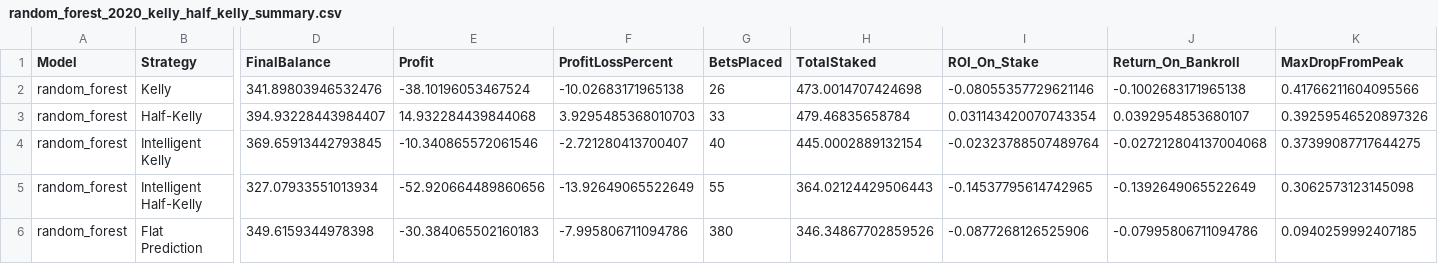
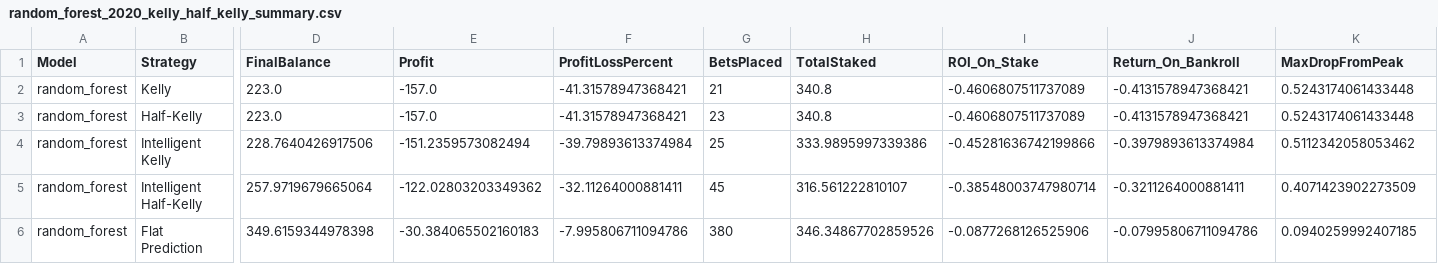
Before and after one commit to deanzammit11/FYP25-26, a CSV file: data/results/random forest/random_forest_2020_kelly_half_kelly_summary.csv, drawn as a sheet; only a part is shown, gaps mark what is left out; the diff names each change by its address in the sheet, - before the commit and + after, or states it on an @@ line.

```diff
--- a/data/results/random forest/random_forest_2020_kelly_half_kelly_summary.csv
+++ b/data/results/random forest/random_forest_2020_kelly_half_kelly_summary.csv
-D2 (FinalBalance): 341.89803946532476
+D2 (FinalBalance): 223.0
-E2 (Profit): -38.10196053467524
+E2 (Profit): -157.0
-F2 (ProfitLossPercent): -10.02683171965138
+F2 (ProfitLossPercent): -41.31578947368421
-G2 (BetsPlaced): 26
+G2 (BetsPlaced): 21
-H2 (TotalStaked): 473.0014707424698
+H2 (TotalStaked): 340.8
-I2 (ROI_On_Stake): -0.08055357729621146
+I2 (ROI_On_Stake): -0.4606807511737089
-J2 (Return_On_Bankroll): -0.1002683171965138
+J2 (Return_On_Bankroll): -0.4131578947368421
-K2 (MaxDropFromPeak): 0.41766211604095566
+K2 (MaxDropFromPeak): 0.5243174061433448
-D3 (FinalBalance): 394.93228443984407
+D3 (FinalBalance): 223.0
-E3 (Profit): 14.932284439844068
+E3 (Profit): -157.0
-F3 (ProfitLossPercent): 3.9295485368010703
+F3 (ProfitLossPercent): -41.31578947368421
-G3 (BetsPlaced): 33
+G3 (BetsPlaced): 23
-H3 (TotalStaked): 479.46835658784
+H3 (TotalStaked): 340.8
-I3 (ROI_On_Stake): 0.031143420070743354
+I3 (ROI_On_Stake): -0.4606807511737089
-J3 (Return_On_Bankroll): 0.0392954853680107
+J3 (Return_On_Bankroll): -0.4131578947368421
-K3 (MaxDropFromPeak): 0.39259546520897326
+K3 (MaxDropFromPeak): 0.5243174061433448
-D4 (FinalBalance): 369.65913442793845
+D4 (FinalBalance): 228.7640426917506
-E4 (Profit): -10.340865572061546
+E4 (Profit): -151.2359573082494
-F4 (ProfitLossPercent): -2.721280413700407
+F4 (ProfitLossPercent): -39.79893613374984
-G4 (BetsPlaced): 40
+G4 (BetsPlaced): 25
-H4 (TotalStaked): 445.0002889132154
+H4 (TotalStaked): 333.9895997339386
-I4 (ROI_On_Stake): -0.02323788507489764
+I4 (ROI_On_Stake): -0.45281636742199866
-J4 (Return_On_Bankroll): -0.027212804137004068
+J4 (Return_On_Bankroll): -0.3979893613374984
-K4 (MaxDropFromPeak): 0.37399087717644275
+K4 (MaxDropFromPeak): 0.5112342058053462
-D5 (FinalBalance): 327.07933551013934
+D5 (FinalBalance): 257.9719679665064
-E5 (Profit): -52.920664489860656
+E5 (Profit): -122.02803203349362
-F5 (ProfitLossPercent): -13.92649065522649
+F5 (ProfitLossPercent): -32.11264000881411
-G5 (BetsPlaced): 55
+G5 (BetsPlaced): 45
-H5 (TotalStaked): 364.02124429506443
+H5 (TotalStaked): 316.561222810107
-I5 (ROI_On_Stake): -0.14537795614742965
+I5 (ROI_On_Stake): -0.38548003747980714
-J5 (Return_On_Bankroll): -0.1392649065522649
+J5 (Return_On_Bankroll): -0.3211264000881411
-K5 (MaxDropFromPeak): 0.3062573123145098
+K5 (MaxDropFromPeak): 0.4071423902273509
```
Also changed, not shown: data/results/betting_simulation/2021/tuned/kelly_half_kelly_starting_bankroll_vs_final_profit.csv, data/results/betting_simulation/2022/tuned/kelly_half_kelly_starting_bankroll_vs_final_profit.csv, 44 other files.
